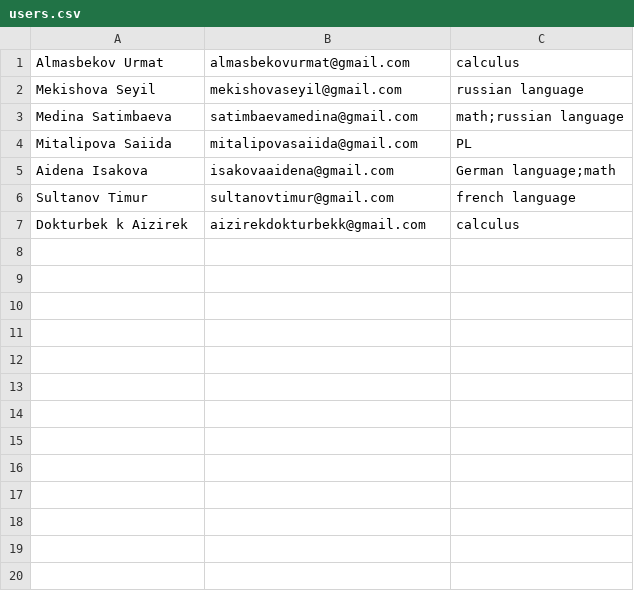
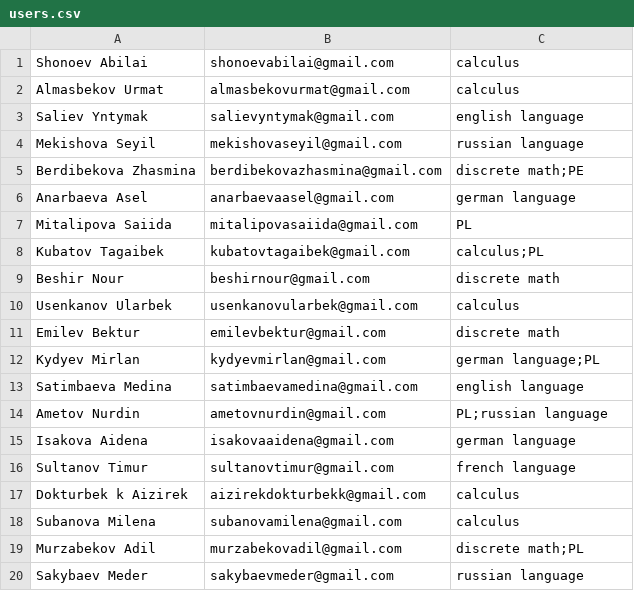
Before and after one commit to medina1401/Course_Work_, a CSV file: users.csv, drawn as a sheet.

Commit message:
Final commit,hopefully

```diff
--- a/users.csv
+++ b/users.csv
@@ -1,7 +1,20 @@
+Shonoev Abilai,shonoevabilai@gmail.com,calculus
 Almasbekov Urmat,almasbekovurmat@gmail.com,calculus
+Saliev Yntymak,salievyntymak@gmail.com,english language
 Mekishova Seyil,mekishovaseyil@gmail.com,russian language
-Medina Satimbaeva,satimbaevamedina@gmail.com,math;russian language
+Berdibekova Zhasmina,berdibekovazhasmina@gmail.com,discrete math;PE
+Anarbaeva Asel,anarbaevaasel@gmail.com,german language
 Mitalipova Saiida,mitalipovasaiida@gmail.com,PL
-Aidena Isakova,isakovaaidena@gmail.com,German language;math
+Kubatov Tagaibek,kubatovtagaibek@gmail.com,calculus;PL
+Beshir Nour,beshirnour@gmail.com,discrete math
+Usenkanov Ularbek,usenkanovularbek@gmail.com,calculus
+Emilev Bektur,emilevbektur@gmail.com,discrete math
+Kydyev Mirlan,kydyevmirlan@gmail.com,german language;PL
+Satimbaeva Medina,satimbaevamedina@gmail.com,english language
+Ametov Nurdin,ametovnurdin@gmail.com,PL;russian language
+Isakova Aidena,isakovaaidena@gmail.com,german language
 Sultanov Timur,sultanovtimur@gmail.com,french language
 Dokturbek k Aizirek,aizirekdokturbekk@gmail.com,calculus
+Subanova Milena,subanovamilena@gmail.com,calculus
+Murzabekov Adil,murzabekovadil@gmail.com,discrete math;PL
+Sakybaev Meder,sakybaevmeder@gmail.com,russian language
```
